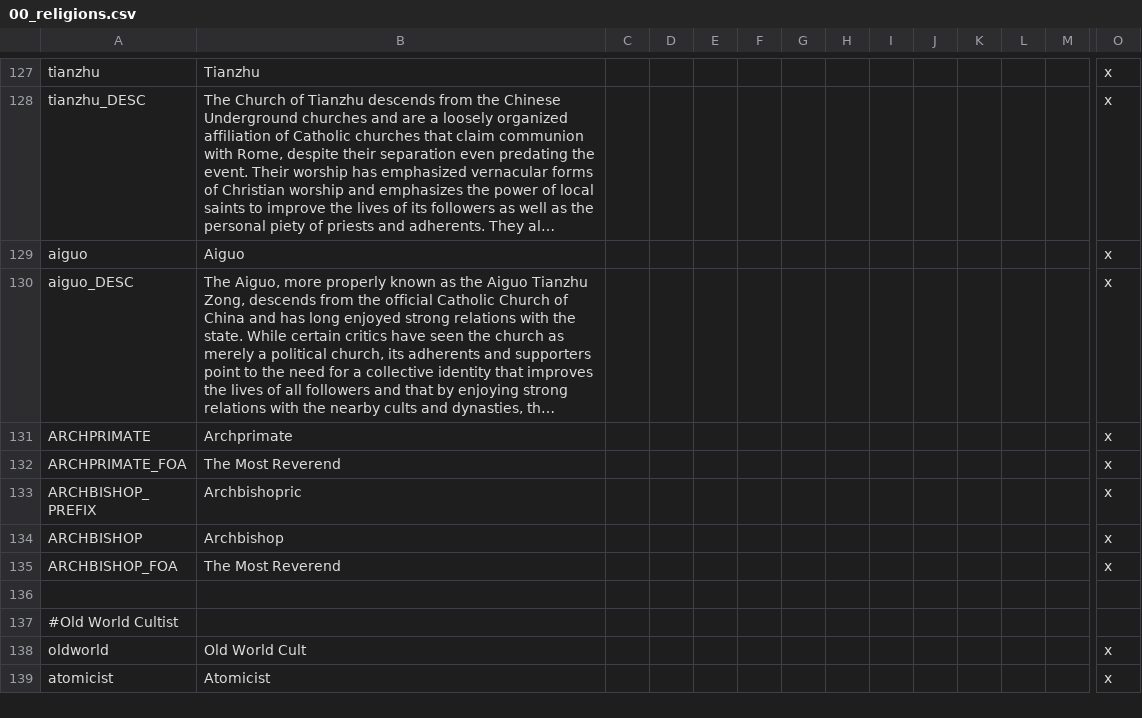
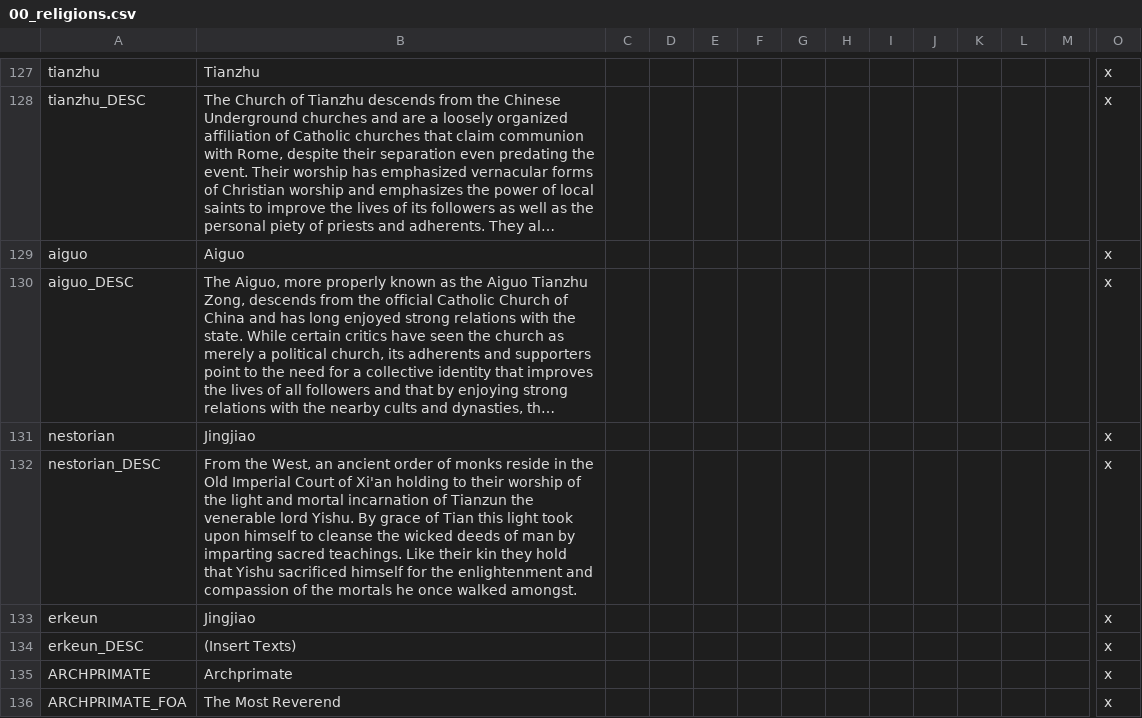
Before and after one commit to derdang/posttoyo, a CSV file: After the End Orientalis/localisation/00_religions.csv, drawn as a sheet; only a part is shown, gaps mark what is left out; the shorter side is filled out with more unchanged rows; long unchanged cells end in …; rows hold the shown columns only; the diff names each change by its address in the sheet, - before the commit and + after, or states it on an @@ line.

Commit message:
new sinochristian religions
Jingjiao and Erkeun added
Still a lot more works to do but future me's problems

```diff
--- a/After the End Orientalis/localisation/00_religions.csv
+++ b/After the End Orientalis/localisation/00_religions.csv
+row 131: nestorian | Jingjiao |  |  |  |  |  |  |  |  |  |  |  | x
+row 132: nestorian_DESC | From the West, an ancient order of monks reside in the Old Imperial Court of Xi'an holding to their worship of the light and mortal incarnation of Tianzun the venerable lord Yishu. By grace of Tian this light took upon himself to cleanse the wicked deeds of man by imparting sacred teachings. Like their kin they hold that Yishu sacrificed himself for the enlightenment and compassion of the mortals he once walked amongst. |  |  |  |  |  |  |  |  |  |  |  | x
+row 133: erkeun | Jingjiao |  |  |  |  |  |  |  |  |  |  |  | x
+row 134: erkeun_DESC | (Insert Texts) |  |  |  |  |  |  |  |  |  |  |  | x
```
Also changed, not shown: 5 other files.
